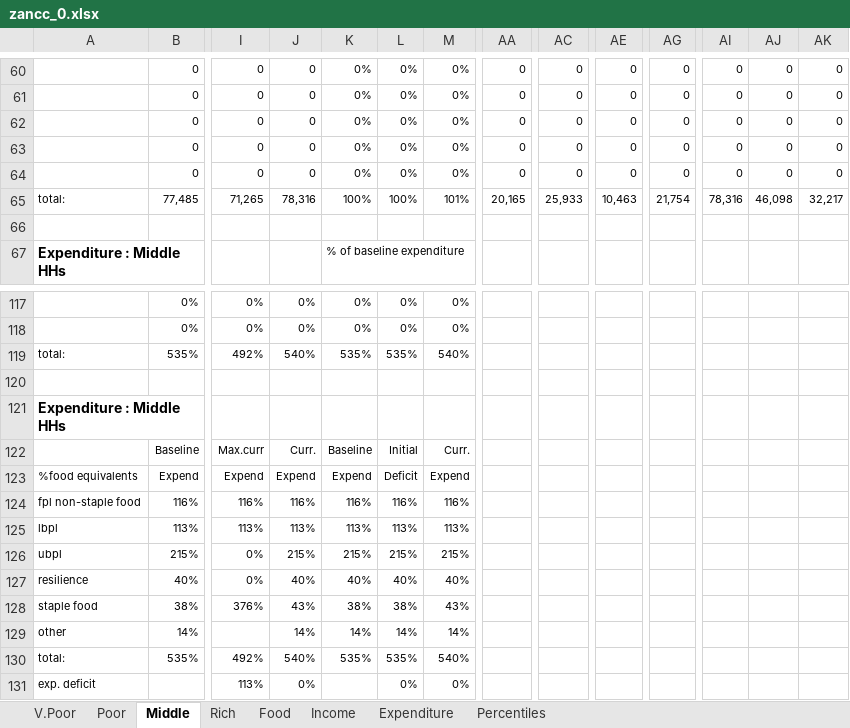
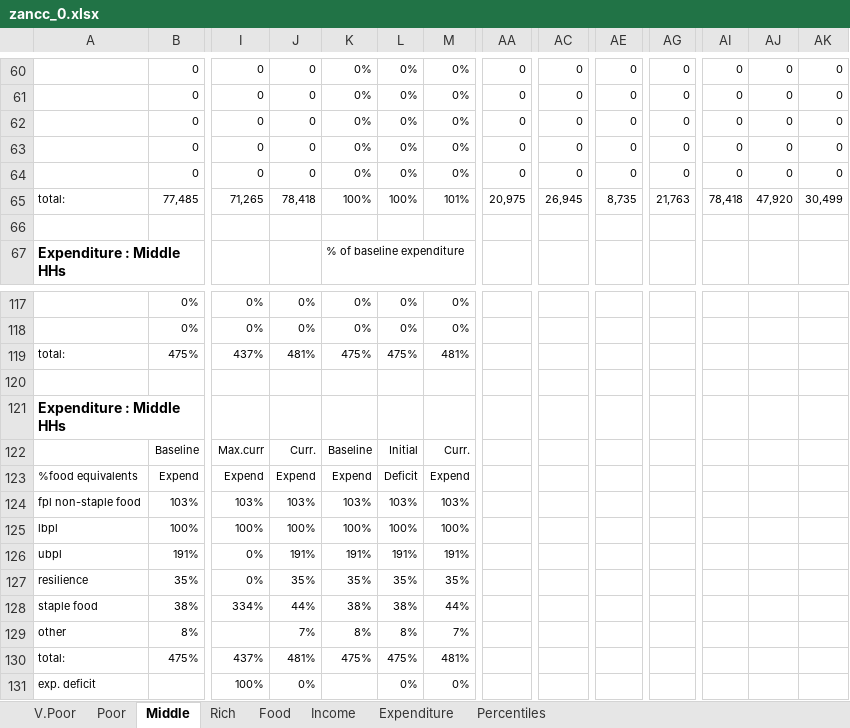
Before and after one commit to CharlesRethman/HEA-ZA-Spreadsheets, an Excel workbook: zancc_0.xlsx, sheet Middle, drawn as a sheet; only a part is shown, gaps mark what is left out; values as stored, in another font and other column widths than the file's, no borders; conditional formats not drawn; removed rows and columns are numbered as before the commit, all else as after; rows hold the shown columns only; the diff covers the shown part only; the diff names each change by its address in the sheet, - before the commit and + after, or states it on an @@ line.

```diff
--- a/zancc_0.xlsx (sheet Middle)
+++ b/zancc_0.xlsx (sheet Middle)
-J65: 78,316
+J65: 78,418
-AA65: 20,165
+AA65: 20,975
-AC65: 25,933
+AC65: 26,945
-AE65: 10,463
+AE65: 8,735
-AG65: 21,754
+AG65: 21,763
-AI65: 78,316
+AI65: 78,418
-AJ65: 46,098
+AJ65: 47,920
-AK65: 32,217
+AK65: 30,499
-row 119: total: | 535% | 492% | 540% | 535% | 535% | 540%
+row 119: total: | 475% | 437% | 481% | 475% | 475% | 481%
-row 124: fpl non-staple food | 116% | 116% | 116% | 116% | 116% | 116%
-row 125: lbpl | 113% | 113% | 113% | 113% | 113% | 113%
+row 124: fpl non-staple food | 103% | 103% | 103% | 103% | 103% | 103%
+row 125: lbpl | 100% | 100% | 100% | 100% | 100% | 100%
-B126: 215%
+B126: 191%
-J126: 215%
+J126: 191%
-K126: 215%
+K126: 191%
-L126: 215%
+L126: 191%
-M126: 215%
+M126: 191%
-B127: 40%
+B127: 35%
-J127: 40%
+J127: 35%
-K127: 40%
+K127: 35%
-L127: 40%
+L127: 35%
-M127: 40%
+M127: 35%
-I128: 376%
+I128: 334%
-J128: 43%
+J128: 44%
-M128: 43%
+M128: 44%
-row 129: other | 14% |  | 14% | 14% | 14% | 14%
-row 130: total: | 535% | 492% | 540% | 535% | 535% | 540%
+row 129: other | 8% |  | 7% | 8% | 8% | 7%
+row 130: total: | 475% | 437% | 481% | 475% | 475% | 481%
-I131: 113%
+I131: 100%
```
Also changed, not shown: 1 added row, 1 removed row and 256 edited cells elsewhere in this sheet, sheet Percentiles, sheet Rich, sheet Poor, sheet V.Poor, sheet Income, charts or pictures, zanfl_0.xlsx, zatgl_0.xlsx, 4 other files.
